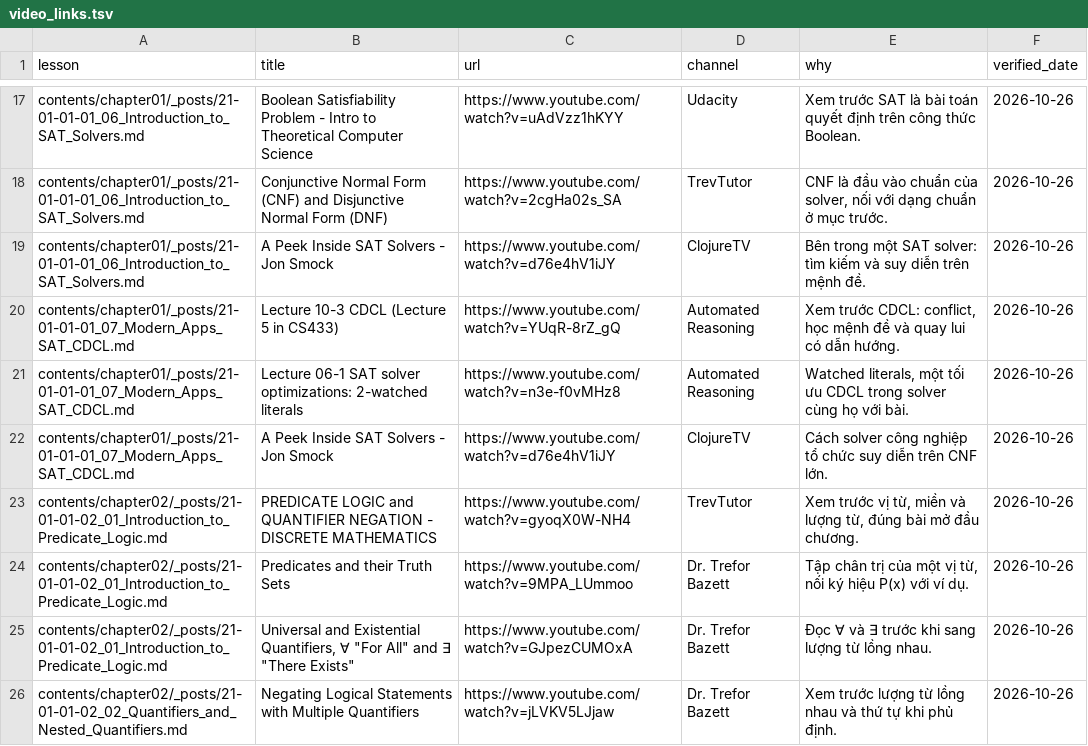
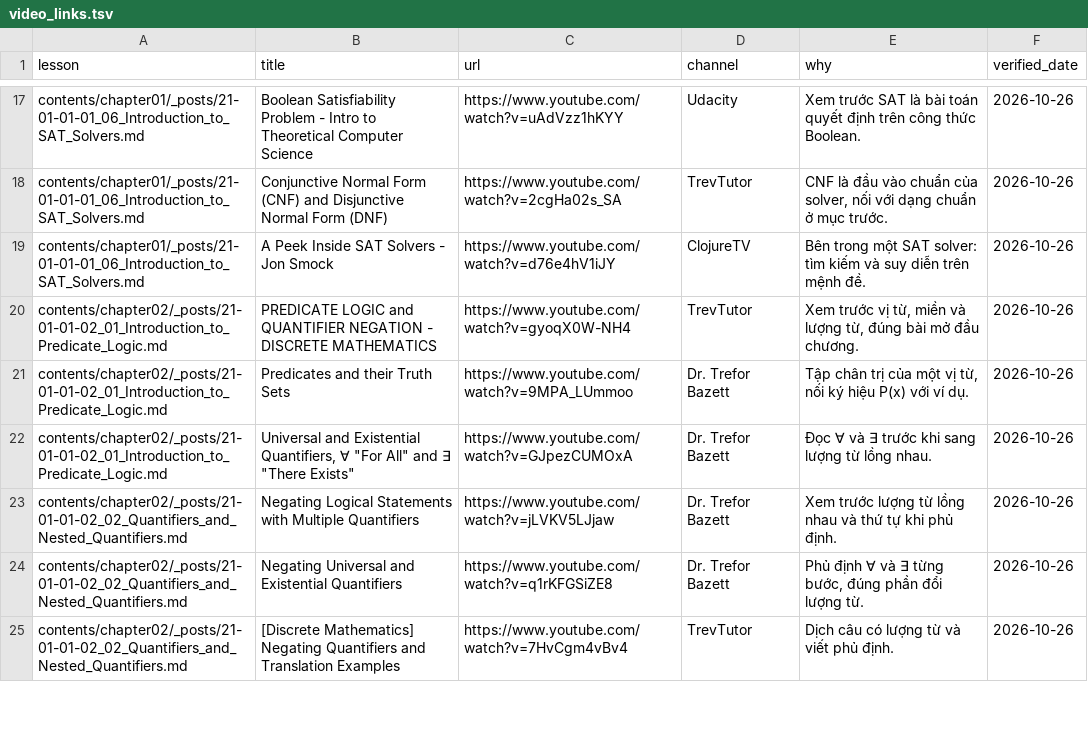
Before and after one commit to nglelinh/discrete-mathematics-for-computer-science-iuh, a TSV file: scripts/video_links.tsv, drawn as a sheet; only a part is shown, gaps mark what is left out; the shorter side is filled out with more unchanged rows.

Commit message:
Bỏ bài 01_07 SAT CDCL và câu 'đang cập nhật' ở trang chủ

```diff
--- a/scripts/video_links.tsv
+++ b/scripts/video_links.tsv
@@ -19,5 +19,2 @@ contents/chapter01/_posts/21-01-01-01_06_Introduction_to_SAT_Solvers.md	Conjunct
 contents/chapter01/_posts/21-01-01-01_06_Introduction_to_SAT_Solvers.md	A Peek Inside SAT Solvers - Jon Smock	https://www.youtube.com/watch?v=d76e4hV1iJY	ClojureTV	Bên trong một SAT solver: tìm kiếm và suy diễn trên mệnh đề.	2026-10-26
-contents/chapter01/_posts/21-01-01-01_07_Modern_Apps_SAT_CDCL.md	Lecture 10-3 CDCL (Lecture 5 in CS433)	https://www.youtube.com/watch?v=YUqR-8rZ_gQ	Automated Reasoning	Xem trước CDCL: conflict, học mệnh đề và quay lui có dẫn hướng.	2026-10-26
-contents/chapter01/_posts/21-01-01-01_07_Modern_Apps_SAT_CDCL.md	Lecture 06-1 SAT solver optimizations: 2-watched literals	https://www.youtube.com/watch?v=n3e-f0vMHz8	Automated Reasoning	Watched literals, một tối ưu CDCL trong solver cùng họ với bài.	2026-10-26
-contents/chapter01/_posts/21-01-01-01_07_Modern_Apps_SAT_CDCL.md	A Peek Inside SAT Solvers - Jon Smock	https://www.youtube.com/watch?v=d76e4hV1iJY	ClojureTV	Cách solver công nghiệp tổ chức suy diễn trên CNF lớn.	2026-10-26
 contents/chapter02/_posts/21-01-01-02_01_Introduction_to_Predicate_Logic.md	PREDICATE LOGIC and QUANTIFIER NEGATION - DISCRETE MATHEMATICS	https://www.youtube.com/watch?v=gyoqX0W-NH4	TrevTutor	Xem trước vị từ, miền và lượng từ, đúng bài mở đầu chương.	2026-10-26
```
Also changed, not shown: 3 other files.
